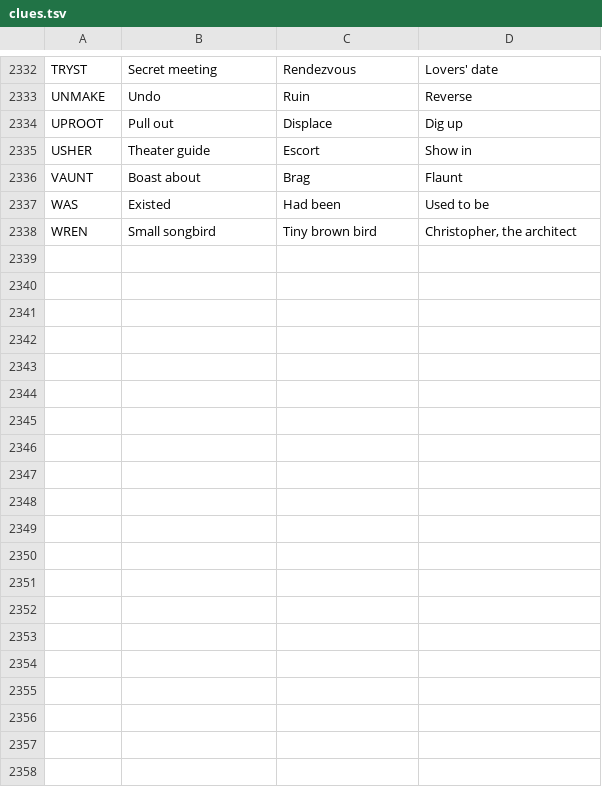
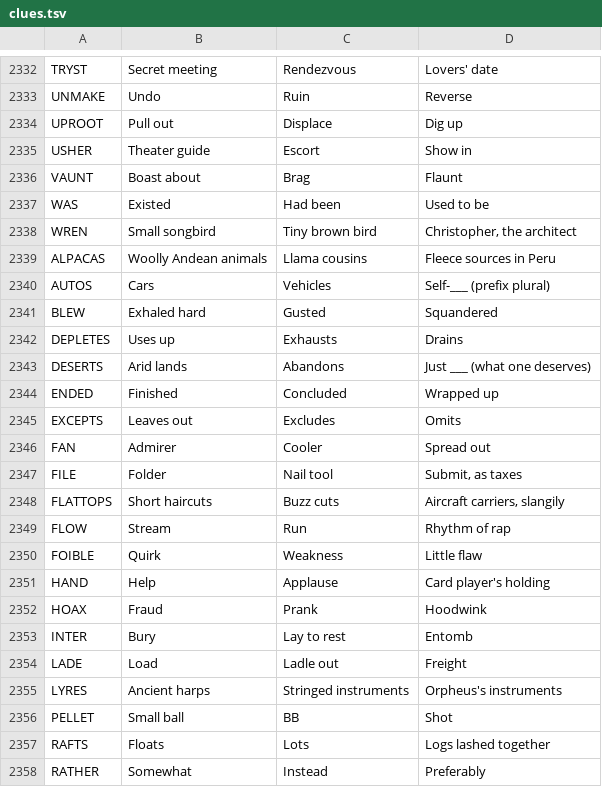
Before and after one commit to Catgenova/Catgenova.github.io, a TSV file: _source/crossword/clues.tsv, drawn as a sheet; only a part is shown, gaps mark what is left out; the diff covers the shown part only; the diff names each change by its address in the sheet, - before the commit and + after, or states it on an @@ line.

```diff
--- a/_source/crossword/clues.tsv
+++ b/_source/crossword/clues.tsv
+row 2339: ALPACAS | Woolly Andean animals | Llama cousins | Fleece sources in Peru
+row 2340: AUTOS | Cars | Vehicles | Self-___ (prefix plural)
+row 2341: BLEW | Exhaled hard | Gusted | Squandered
+row 2342: DEPLETES | Uses up | Exhausts | Drains
+row 2343: DESERTS | Arid lands | Abandons | Just ___ (what one deserves)
+row 2344: ENDED | Finished | Concluded | Wrapped up
+row 2345: EXCEPTS | Leaves out | Excludes | Omits
+row 2346: FAN | Admirer | Cooler | Spread out
+row 2347: FILE | Folder | Nail tool | Submit, as taxes
+row 2348: FLATTOPS | Short haircuts | Buzz cuts | Aircraft carriers, slangily
+row 2349: FLOW | Stream | Run | Rhythm of rap
+row 2350: FOIBLE | Quirk | Weakness | Little flaw
+row 2351: HAND | Help | Applause | Card player's holding
+row 2352: HOAX | Fraud | Prank | Hoodwink
+row 2353: INTER | Bury | Lay to rest | Entomb
+row 2354: LADE | Load | Ladle out | Freight
+row 2355: LYRES | Ancient harps | Stringed instruments | Orpheus's instruments
+row 2356: PELLET | Small ball | BB | Shot
+row 2357: RAFTS | Floats | Lots | Logs lashed together
+row 2358: RATHER | Somewhat | Instead | Preferably
```
Also changed, not shown: 14 added rows and 1 edited cell elsewhere in this file, 4 other files.
